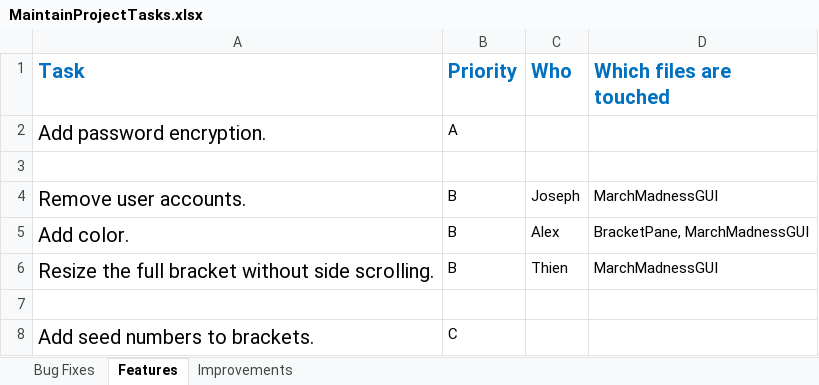
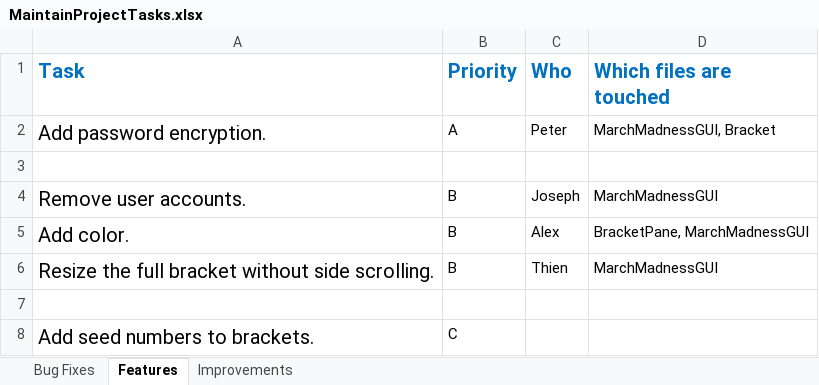
Before and after one commit to WindowDump/CS225-March-Madness, an Excel workbook: MaintainProjectTasks.xlsx, sheet Features, drawn as a sheet; values as stored, in another font and other column widths than the file's, no borders; the diff names each change by its address in the sheet, - before the commit and + after, or states it on an @@ line.

Commit message:
added peter's file info

```diff
--- a/MaintainProjectTasks.xlsx (sheet Features)
+++ b/MaintainProjectTasks.xlsx (sheet Features)
-C2 (Who): (empty)
+C2 (Who): Peter
-D2 (Which files are touched): (empty)
+D2 (Which files are touched): MarchMadnessGUI, Bracket
```
